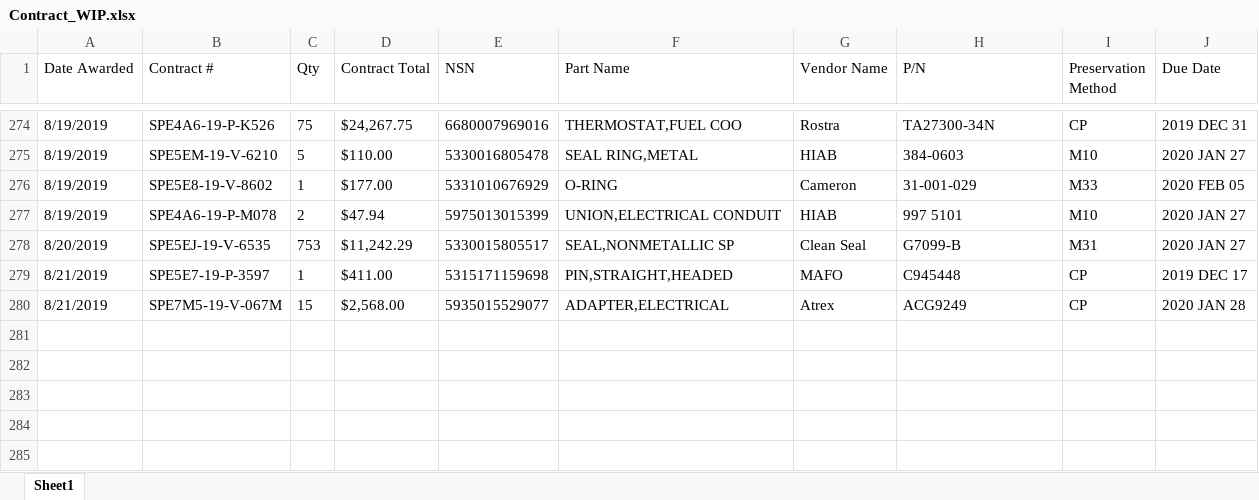
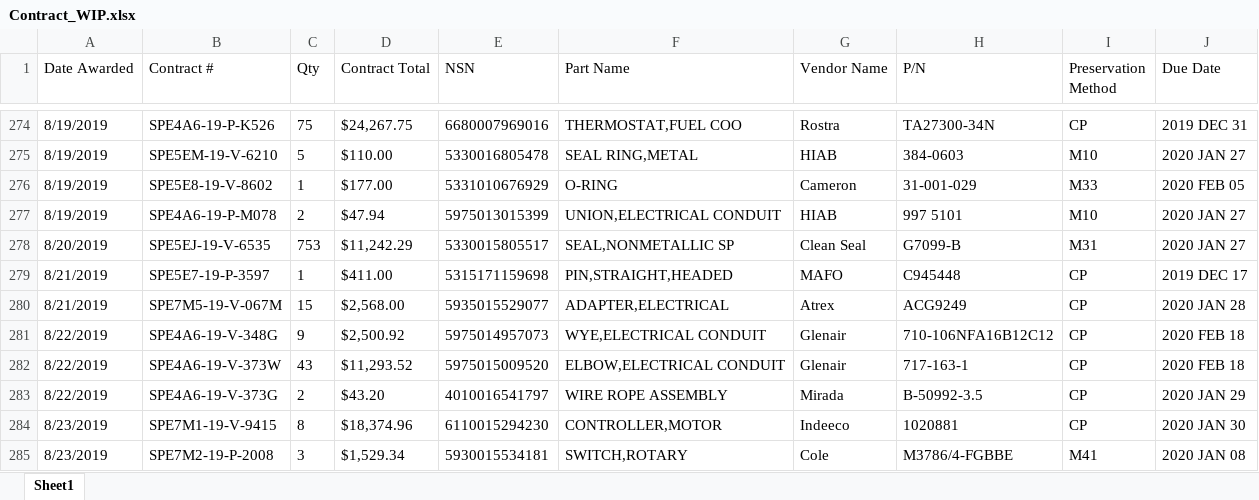
Before and after one commit to KaySea0/WestSim, an Excel workbook: Contract_WIP.xlsx, sheet Sheet1, drawn as a sheet; only a part is shown, gaps mark what is left out; values as stored, in another font and other column widths than the file's, no borders; the diff names each change by its address in the sheet, - before the commit and + after, or states it on an @@ line.

```diff
--- a/Contract_WIP.xlsx (sheet Sheet1)
+++ b/Contract_WIP.xlsx (sheet Sheet1)
+row 281: 8/22/2019 | SPE4A6-19-V-348G | 9 | $2,500.92 | 5975014957073 | WYE,ELECTRICAL CONDUIT | Glenair | 710-106NFA16B12C12 | CP | 2020 FEB 18
+row 282: 8/22/2019 | SPE4A6-19-V-373W | 43 | $11,293.52 | 5975015009520 | ELBOW,ELECTRICAL CONDUIT | Glenair | 717-163-1 | CP | 2020 FEB 18
+row 283: 8/22/2019 | SPE4A6-19-V-373G | 2 | $43.20 | 4010016541797 | WIRE ROPE ASSEMBLY | Mirada | B-50992-3.5 | CP | 2020 JAN 29
+row 284: 8/23/2019 | SPE7M1-19-V-9415 | 8 | $18,374.96 | 6110015294230 | CONTROLLER,MOTOR | Indeeco | 1020881 | CP | 2020 JAN 30
+row 285: 8/23/2019 | SPE7M2-19-P-2008 | 3 | $1,529.34 | 5930015534181 | SWITCH,ROTARY | Cole | M3786/4-FGBBE | M41 | 2020 JAN 08
```
Also changed, not shown: 2 other files.
